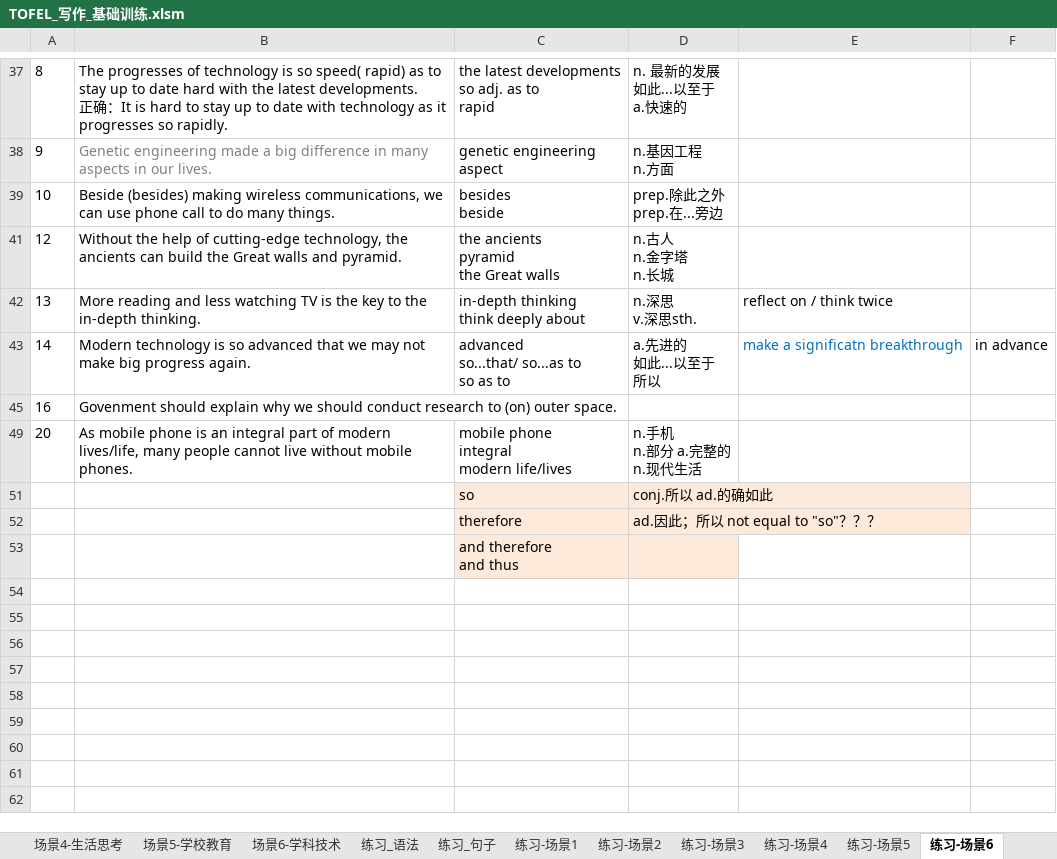
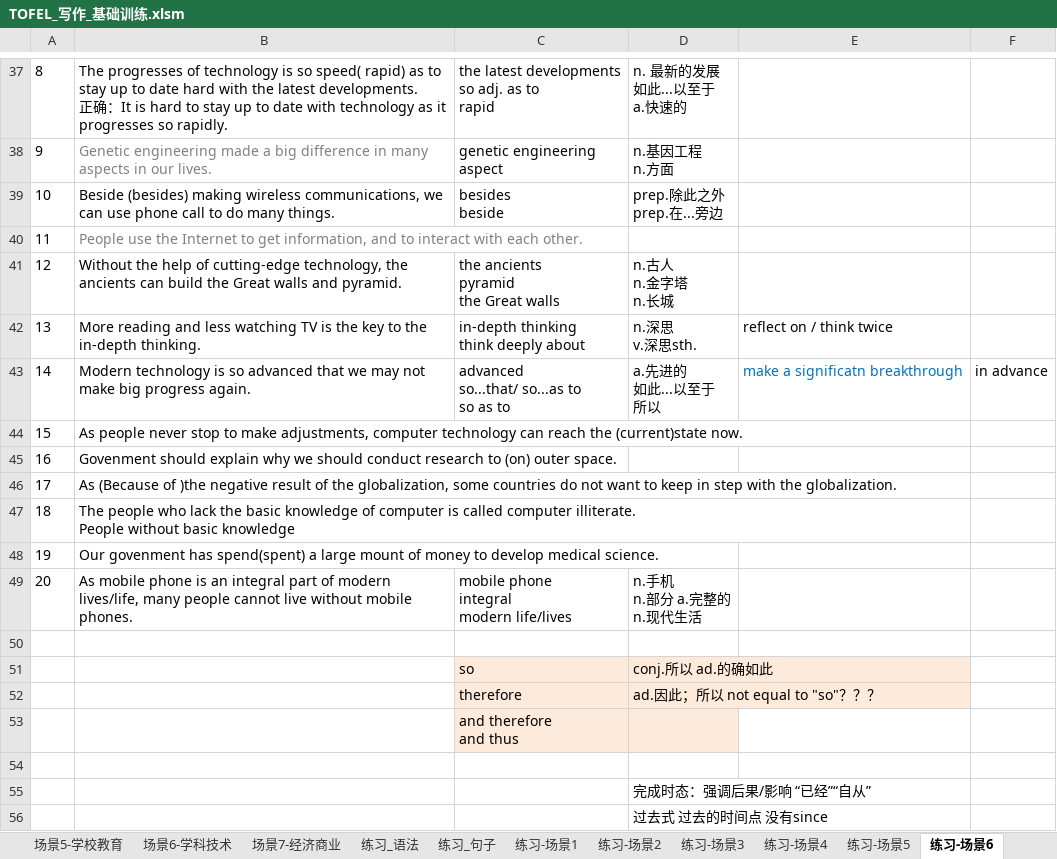
Before and after one commit to HiJody/TOFEL_STUDY, an Excel workbook: TOFEL_写作_基础训练.xlsm, sheet 练习-场景6, drawn as a sheet; only a part is shown, gaps mark what is left out; values as stored, in another font and other column widths than the file's, no borders; ↵ is a line break in a cell; the diff covers the shown part only; the diff names each change by its address in the sheet, - before the commit and + after, or states it on an @@ line.

```diff
--- a/TOFEL_写作_基础训练.xlsm (sheet 练习-场景6)
+++ b/TOFEL_写作_基础训练.xlsm (sheet 练习-场景6)
+sheet tab: 场景7-经济商业
@@ row 40 unhidden: 11 | People use the Internet to get information, and to interact with each other. @@
@@ row 44 unhidden: 15 | As people never stop to make adjustments, computer technology can reach the (current)state now. @@
@@ row 46 unhidden: 17 | As (Because of )the negative result of the globalization, some countries do not want to keep in step with the globalization. @@
@@ row 47 unhidden: 18 | The people who lack the basic knowledge of computer is called computer illiterate. ↵ People without basic knowledge @@
@@ row 48 unhidden: 19 | Our govenment has spend(spent) a large mount of money to develop medical science. @@
+row 50: (empty)
+row 54: (empty)
@@ row 55 unhidden:  |  |  | 完成时态：强调后果/影响 “已经”“自从” @@
@@ row 56 unhidden:  |  |  | 过去式 过去的时间点 没有since @@
```
Also changed, not shown: 3 added rows and 24 hidden or unhidden rows elsewhere in this sheet, sheet 场景4-生活思考, other sheet tabs.
